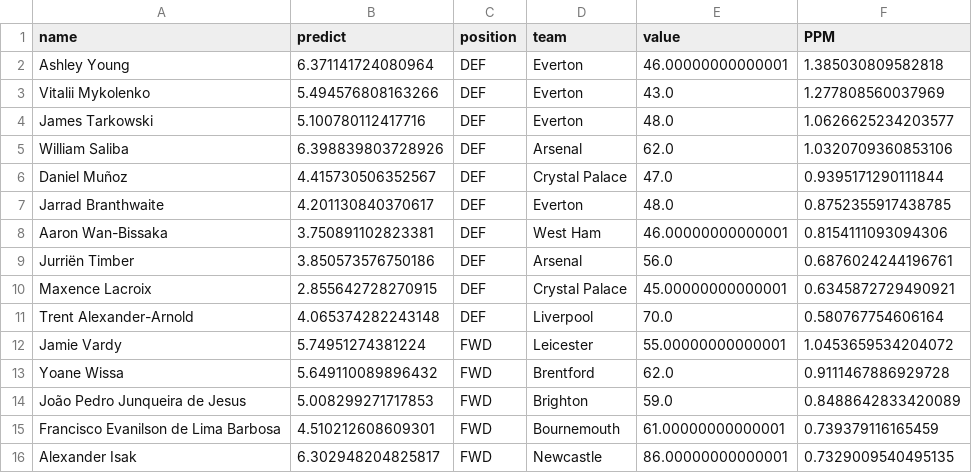
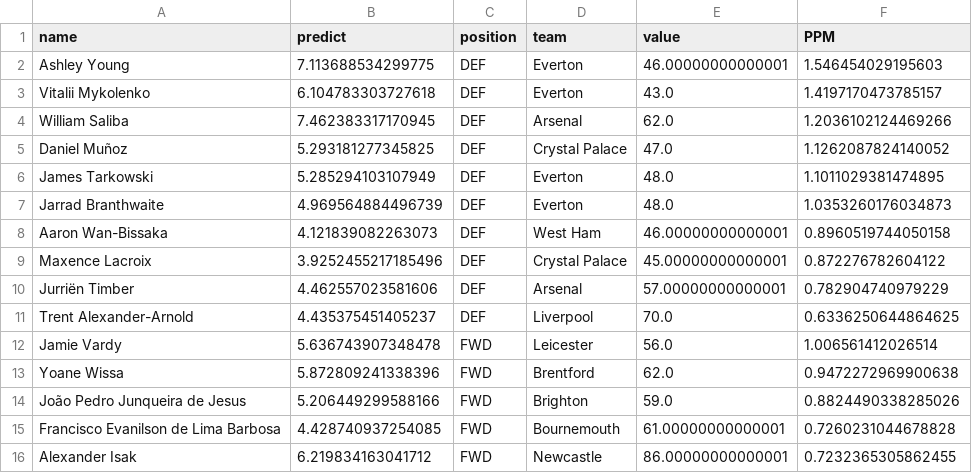
Before and after one commit to FredPereira89/FPL-Analysis, a CSV file: Team Picker for most recent GW/top_player_recommendations_with_ppm.csv, drawn as a sheet; only a part is shown; the diff covers the shown part only.

```diff
--- a/Team Picker for most recent GW/top_player_recommendations_with_ppm.csv
+++ b/Team Picker for most recent GW/top_player_recommendations_with_ppm.csv
@@ -1,16 +1,16 @@
 name,predict,position,team,value,PPM
-Ashley Young,6.371141724080964,DEF,Everton,46.00000000000001,1.385030809582818
-Vitalii Mykolenko,5.494576808163266,DEF,Everton,43.0,1.277808560037969
-James Tarkowski,5.100780112417716,DEF,Everton,48.0,1.0626625234203577
-William Saliba,6.398839803728926,DEF,Arsenal,62.0,1.0320709360853106
-Daniel Muñoz,4.415730506352567,DEF,Crystal Palace,47.0,0.9395171290111844
-Jarrad Branthwaite,4.201130840370617,DEF,Everton,48.0,0.8752355917438785
-Aaron Wan-Bissaka,3.750891102823381,DEF,West Ham,46.00000000000001,0.8154111093094306
-Jurriën Timber,3.850573576750186,DEF,Arsenal,56.0,0.6876024244196761
-Maxence Lacroix,2.855642728270915,DEF,Crystal Palace,45.00000000000001,0.6345872729490921
-Trent Alexander-Arnold,4.065374282243148,DEF,Liverpool,70.0,0.580767754606164
-Jamie Vardy,5.74951274381224,FWD,Leicester,55.00000000000001,1.0453659534204072
-Yoane Wissa,5.649110089896432,FWD,Brentford,62.0,0.9111467886929728
-João Pedro Junqueira de Jesus,5.008299271717853,FWD,Brighton,59.0,0.8488642833420089
-Francisco Evanilson de Lima Barbosa,4.510212608609301,FWD,Bournemouth,61.00000000000001,0.739379116165459
-Alexander Isak,6.302948204825817,FWD,Newcastle,86.00000000000001,0.7329009540495135
+Ashley Young,7.113688534299775,DEF,Everton,46.00000000000001,1.546454029195603
+Vitalii Mykolenko,6.104783303727618,DEF,Everton,43.0,1.4197170473785157
+William Saliba,7.462383317170945,DEF,Arsenal,62.0,1.2036102124469266
+Daniel Muñoz,5.293181277345825,DEF,Crystal Palace,47.0,1.1262087824140052
+James Tarkowski,5.285294103107949,DEF,Everton,48.0,1.1011029381474895
+Jarrad Branthwaite,4.969564884496739,DEF,Everton,48.0,1.0353260176034873
+Aaron Wan-Bissaka,4.121839082263073,DEF,West Ham,46.00000000000001,0.8960519744050158
+Maxence Lacroix,3.9252455217185496,DEF,Crystal Palace,45.00000000000001,0.872276782604122
+Jurriën Timber,4.462557023581606,DEF,Arsenal,57.00000000000001,0.782904740979229
+Trent Alexander-Arnold,4.435375451405237,DEF,Liverpool,70.0,0.6336250644864625
+Jamie Vardy,5.636743907348478,FWD,Leicester,56.0,1.006561412026514
+Yoane Wissa,5.872809241338396,FWD,Brentford,62.0,0.9472272969900638
+João Pedro Junqueira de Jesus,5.206449299588166,FWD,Brighton,59.0,0.8824490338285026
+Francisco Evanilson de Lima Barbosa,4.428740937254085,FWD,Bournemouth,61.00000000000001,0.7260231044678828
+Alexander Isak,6.219834163041712,FWD,Newcastle,86.00000000000001,0.7232365305862455
```
Also changed, not shown: 8 added rows, 8 removed rows and 36 edited cells elsewhere in this file, Team Picker for most recent GW/best_team.csv, 1 other file.
